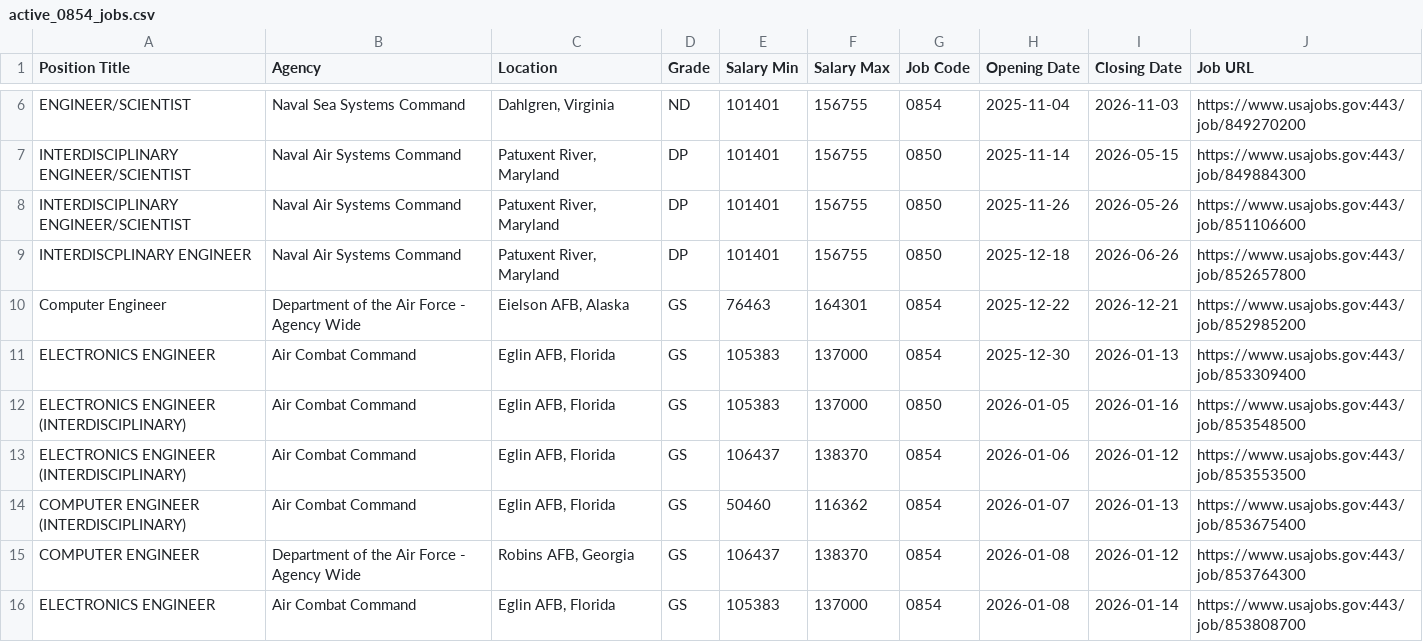
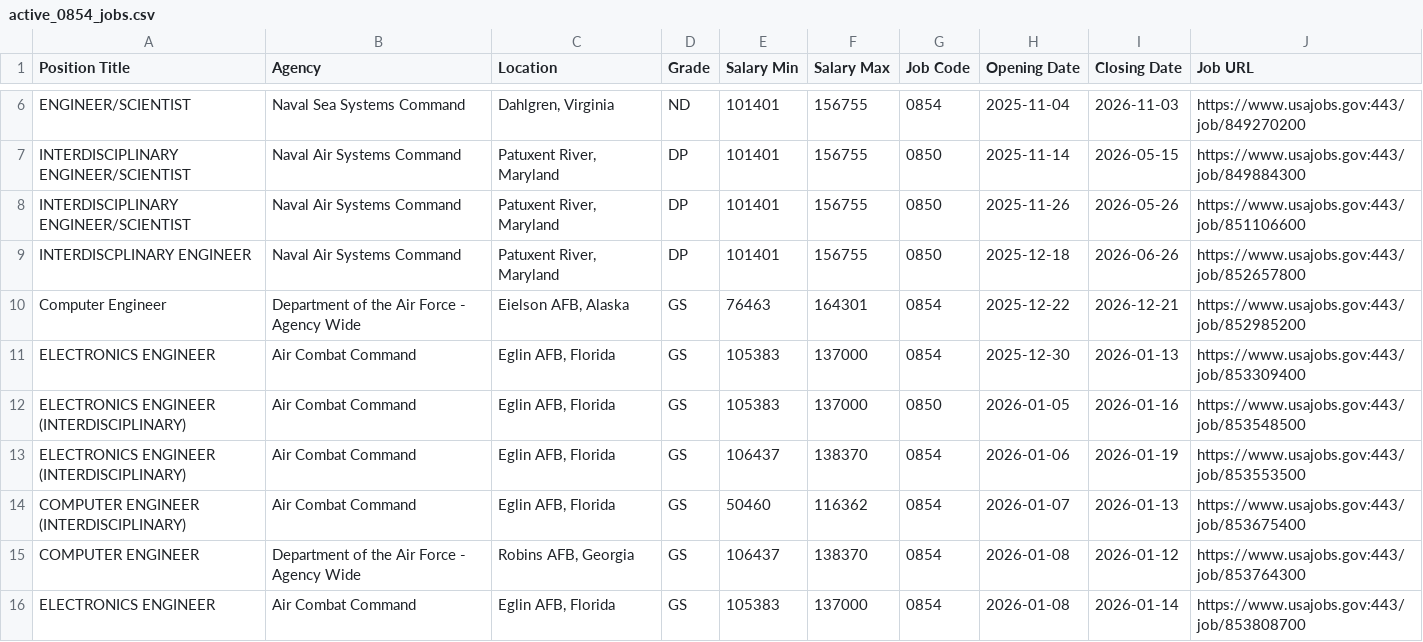
Before and after one commit to fartbagxp/fedjobs, a CSV file: data/raw/active_0854_jobs.csv, drawn as a sheet; only a part is shown, gaps mark what is left out.

```diff
--- a/data/raw/active_0854_jobs.csv
+++ b/data/raw/active_0854_jobs.csv
@@ -12,3 +12,3 @@ ELECTRONICS ENGINEER,Air Combat Command,"Eglin AFB, Florida",GS,105383,137000,08
 ELECTRONICS ENGINEER (INTERDISCIPLINARY),Air Combat Command,"Eglin AFB, Florida",GS,105383,137000,0850,2026-01-05,2026-01-16,https://www.usajobs.gov:443/job/853548500
-ELECTRONICS ENGINEER (INTERDISCIPLINARY),Air Combat Command,"Eglin AFB, Florida",GS,106437,138370,0854,2026-01-06,2026-01-12,https://www.usajobs.gov:443/job/853553500
+ELECTRONICS ENGINEER (INTERDISCIPLINARY),Air Combat Command,"Eglin AFB, Florida",GS,106437,138370,0854,2026-01-06,2026-01-19,https://www.usajobs.gov:443/job/853553500
 COMPUTER ENGINEER (INTERDISCIPLINARY),Air Combat Command,"Eglin AFB, Florida",GS,50460,116362,0854,2026-01-07,2026-01-13,https://www.usajobs.gov:443/job/853675400
```
Also changed, not shown: data/raw/active_1550_jobs.csv, data/raw/active_2210_jobs.csv, 2 other files.
